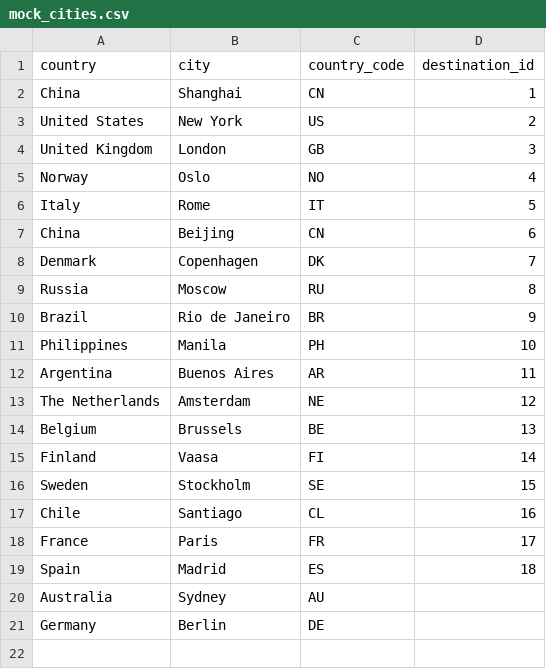
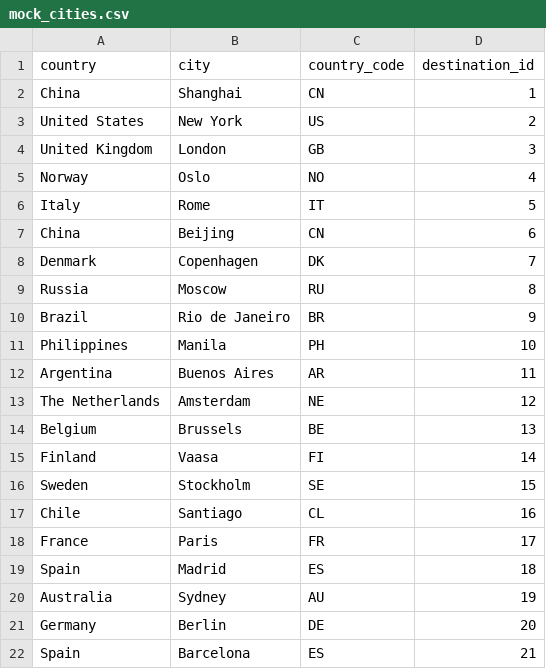
Before and after one commit to Humza277/pythonProject, a CSV file: Destinations/mock_cities.csv, drawn as a sheet.

```diff
--- a/Destinations/mock_cities.csv
+++ b/Destinations/mock_cities.csv
@@ -19,3 +19,4 @@ France,Paris,FR, 17
 Spain, Madrid, ES, 18
-Australia, Sydney, AU
-Germany, Berlin, DE
+Australia, Sydney, AU, 19
+Germany, Berlin, DE, 20
+Spain, Barcelona, ES, 21
```
Also changed, not shown: 4 other files.
